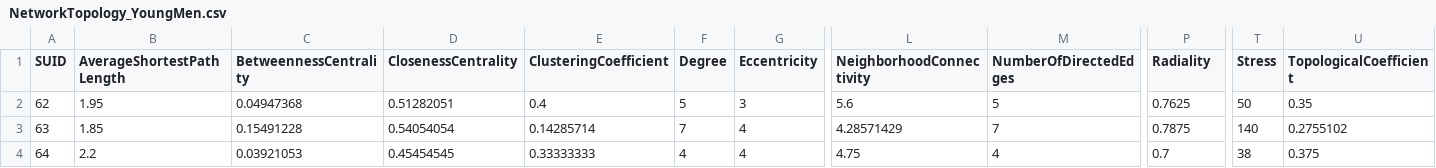
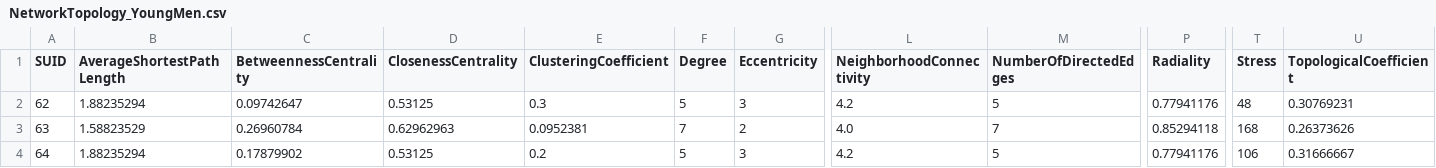
Before and after one commit to Yasmijnb/Git_Research-Practice, a CSV file: Results/NetworkTopology_YoungMen.csv, drawn as a sheet; only a part is shown, gaps mark what is left out; the diff covers the shown part only; the diff names each change by its address in the sheet, - before the commit and + after, or states it on an @@ line.

```diff
--- a/Results/NetworkTopology_YoungMen.csv
+++ b/Results/NetworkTopology_YoungMen.csv
-B2 (AverageShortestPathLength): 1.95
+B2 (AverageShortestPathLength): 1.88235294
-C2 (BetweennessCentrality): 0.04947368
+C2 (BetweennessCentrality): 0.09742647
-D2 (ClosenessCentrality): 0.51282051
+D2 (ClosenessCentrality): 0.53125
-E2 (ClusteringCoefficient): 0.4
+E2 (ClusteringCoefficient): 0.3
-L2 (NeighborhoodConnectivity): 5.6
+L2 (NeighborhoodConnectivity): 4.2
-P2 (Radiality): 0.7625
+P2 (Radiality): 0.77941176
-T2 (Stress): 50
+T2 (Stress): 48
-U2 (TopologicalCoefficient): 0.35
+U2 (TopologicalCoefficient): 0.30769231
-B3 (AverageShortestPathLength): 1.85
+B3 (AverageShortestPathLength): 1.58823529
-C3 (BetweennessCentrality): 0.15491228
+C3 (BetweennessCentrality): 0.26960784
-D3 (ClosenessCentrality): 0.54054054
+D3 (ClosenessCentrality): 0.62962963
-E3 (ClusteringCoefficient): 0.14285714
+E3 (ClusteringCoefficient): 0.0952381
-G3 (Eccentricity): 4
+G3 (Eccentricity): 2
-L3 (NeighborhoodConnectivity): 4.28571429
+L3 (NeighborhoodConnectivity): 4.0
-P3 (Radiality): 0.7875
+P3 (Radiality): 0.85294118
-T3 (Stress): 140
+T3 (Stress): 168
-U3 (TopologicalCoefficient): 0.2755102
+U3 (TopologicalCoefficient): 0.26373626
-B4 (AverageShortestPathLength): 2.2
+B4 (AverageShortestPathLength): 1.88235294
-C4 (BetweennessCentrality): 0.03921053
+C4 (BetweennessCentrality): 0.17879902
-D4 (ClosenessCentrality): 0.45454545
+D4 (ClosenessCentrality): 0.53125
-E4 (ClusteringCoefficient): 0.33333333
+E4 (ClusteringCoefficient): 0.2
-F4 (Degree): 4
+F4 (Degree): 5
-G4 (Eccentricity): 4
+G4 (Eccentricity): 3
-L4 (NeighborhoodConnectivity): 4.75
+L4 (NeighborhoodConnectivity): 4.2
-M4 (NumberOfDirectedEdges): 4
+M4 (NumberOfDirectedEdges): 5
-P4 (Radiality): 0.7
+P4 (Radiality): 0.77941176
-T4 (Stress): 38
+T4 (Stress): 106
-U4 (TopologicalCoefficient): 0.375
+U4 (TopologicalCoefficient): 0.31666667
```
Also changed, not shown: 163 edited cells elsewhere in this file, Results/NetworkTopology_Men.csv, Results/NetworkTopology_OldMen.csv, 3 other files.
